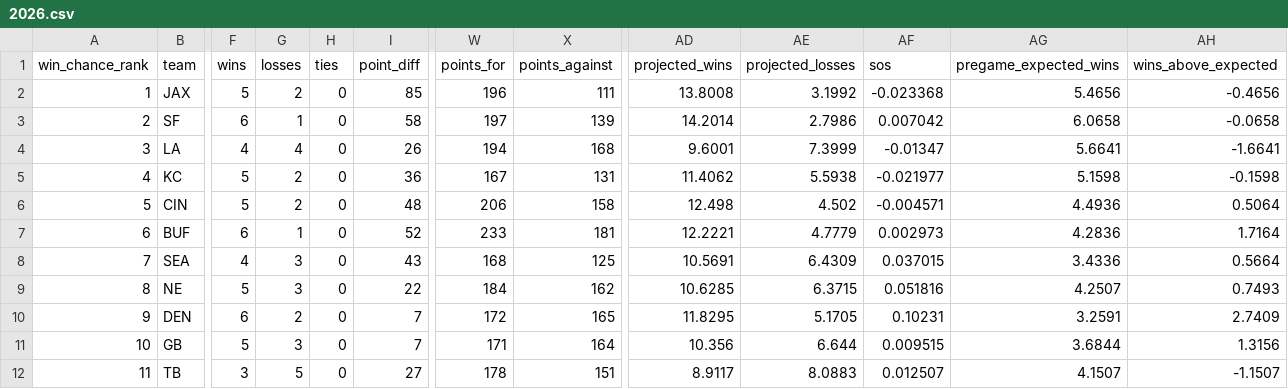
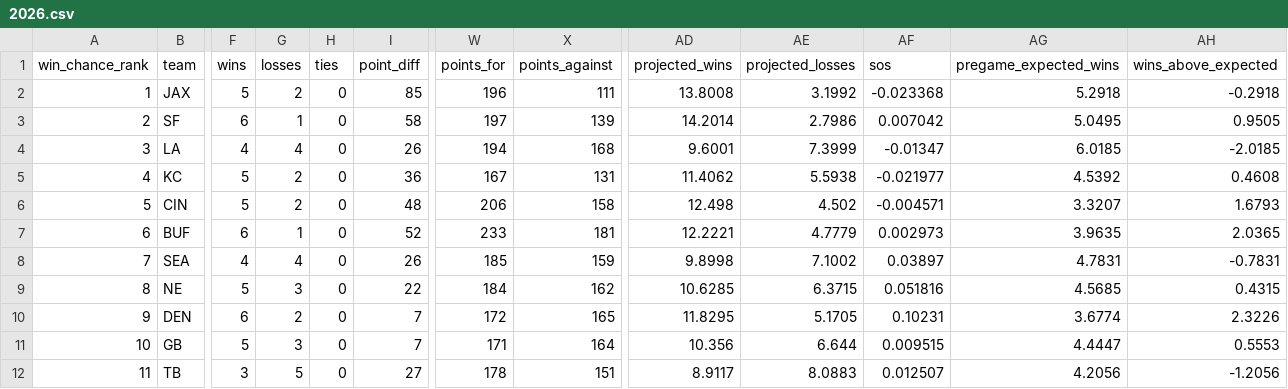
Before and after one commit to Christopher-C-Robinson/NFLRankings, a CSV file: docs/data/2026.csv, drawn as a sheet; only a part is shown, gaps mark what is left out; the diff covers the shown part only; the diff names each change by its address in the sheet, - before the commit and + after, or states it on an @@ line.

Commit message:
Refresh 2026 pregame picks and drop 2022
Regenerate the 2026 file with the prior-year blend and remove 2022 from the public season list. The 2025 end-of-season ratings stay as published.

```diff
--- a/docs/data/2026.csv
+++ b/docs/data/2026.csv
-AG2 (pregame_expected_wins): 5.4656
+AG2 (pregame_expected_wins): 5.2918
-AH2 (wins_above_expected): -0.4656
+AH2 (wins_above_expected): -0.2918
-AG3 (pregame_expected_wins): 6.0658
+AG3 (pregame_expected_wins): 5.0495
-AH3 (wins_above_expected): -0.0658
+AH3 (wins_above_expected): 0.9505
-AG4 (pregame_expected_wins): 5.6641
+AG4 (pregame_expected_wins): 6.0185
-AH4 (wins_above_expected): -1.6641
+AH4 (wins_above_expected): -2.0185
-AG5 (pregame_expected_wins): 5.1598
+AG5 (pregame_expected_wins): 4.5392
-AH5 (wins_above_expected): -0.1598
+AH5 (wins_above_expected): 0.4608
-AG6 (pregame_expected_wins): 4.4936
+AG6 (pregame_expected_wins): 3.3207
-AH6 (wins_above_expected): 0.5064
+AH6 (wins_above_expected): 1.6793
-AG7 (pregame_expected_wins): 4.2836
+AG7 (pregame_expected_wins): 3.9635
-AH7 (wins_above_expected): 1.7164
+AH7 (wins_above_expected): 2.0365
-G8 (losses): 3
+G8 (losses): 4
-I8 (point_diff): 43
+I8 (point_diff): 26
-W8 (points_for): 168
+W8 (points_for): 185
-X8 (points_against): 125
+X8 (points_against): 159
-AD8 (projected_wins): 10.5691
+AD8 (projected_wins): 9.8998
-AE8 (projected_losses): 6.4309
+AE8 (projected_losses): 7.1002
-AF8 (sos): 0.037015
+AF8 (sos): 0.03897
-AG8 (pregame_expected_wins): 3.4336
+AG8 (pregame_expected_wins): 4.7831
-AH8 (wins_above_expected): 0.5664
+AH8 (wins_above_expected): -0.7831
-AG9 (pregame_expected_wins): 4.2507
+AG9 (pregame_expected_wins): 4.5685
-AH9 (wins_above_expected): 0.7493
+AH9 (wins_above_expected): 0.4315
-AG10 (pregame_expected_wins): 3.2591
+AG10 (pregame_expected_wins): 3.6774
-AH10 (wins_above_expected): 2.7409
+AH10 (wins_above_expected): 2.3226
-AG11 (pregame_expected_wins): 3.6844
+AG11 (pregame_expected_wins): 4.4447
-AH11 (wins_above_expected): 1.3156
+AH11 (wins_above_expected): 0.5553
-AG12 (pregame_expected_wins): 4.1507
+AG12 (pregame_expected_wins): 4.2056
-AH12 (wins_above_expected): -1.1507
+AH12 (wins_above_expected): -1.2056
```
Also changed, not shown: 49 edited cells elsewhere in this file, 4 other files.
